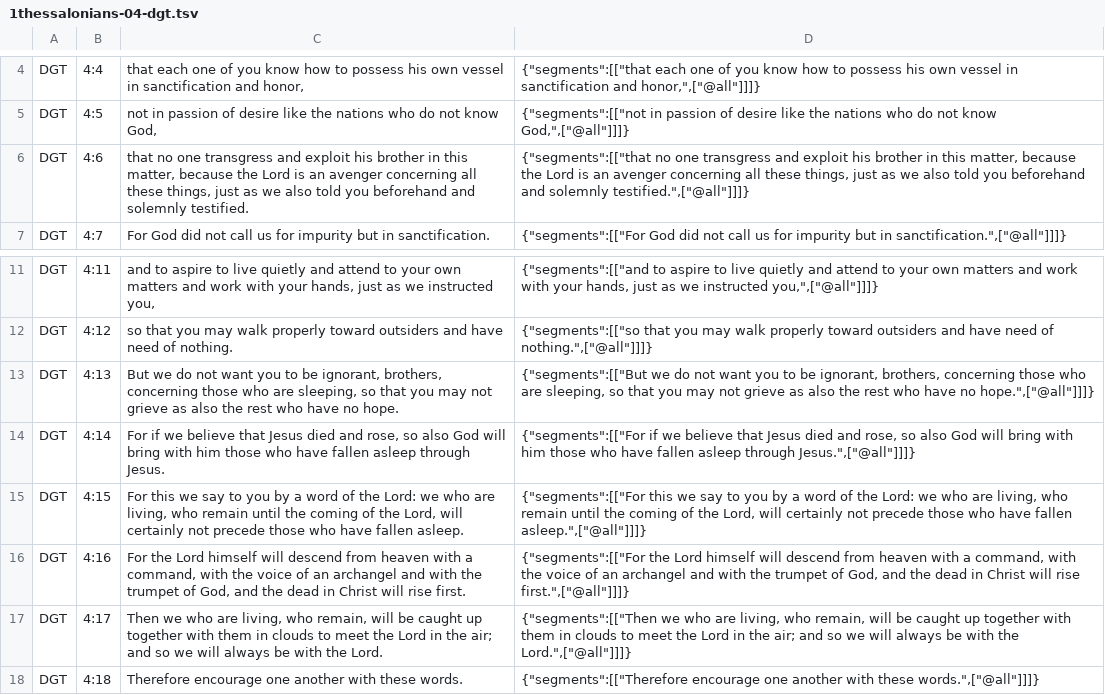
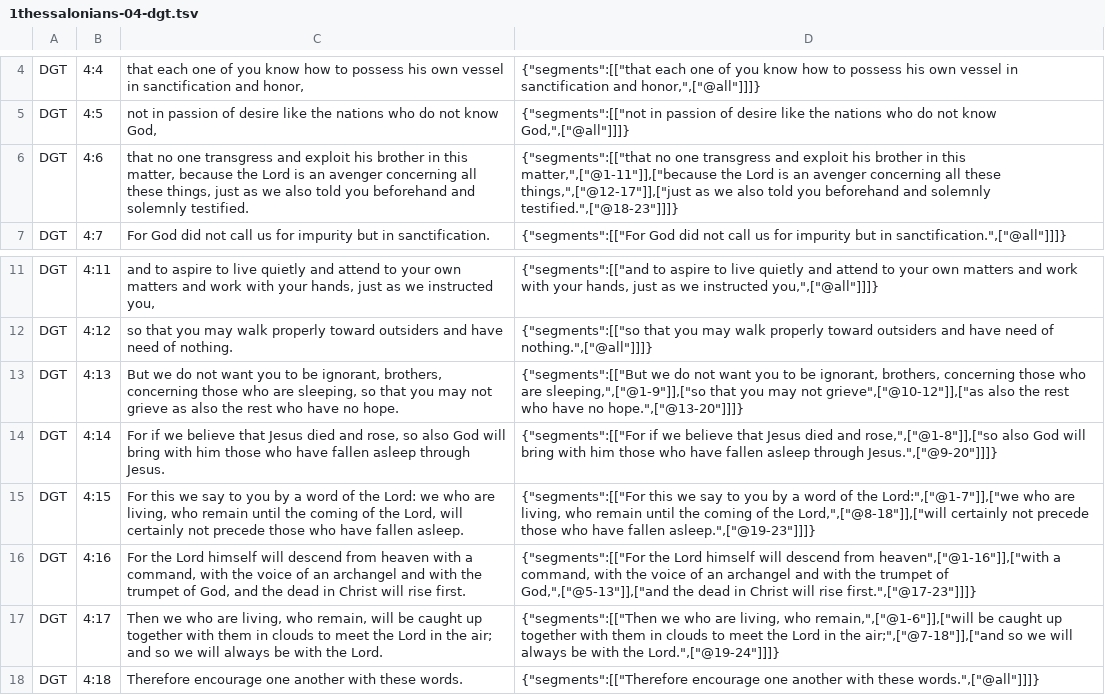
Before and after one commit to darethehair/DGTBible, a TSV file: data/authoring/1thessalonians-04-dgt.tsv, drawn as a sheet; only a part is shown, gaps mark what is left out.

Commit message:
Narrow 1 Thessalonians 4 major hover spans

```diff
--- a/data/authoring/1thessalonians-04-dgt.tsv
+++ b/data/authoring/1thessalonians-04-dgt.tsv
@@ -5,3 +5,3 @@ DGT	4:4	that each one of you know how to possess his own vessel in sanctificatio
 DGT	4:5	not in passion of desire like the nations who do not know God,	{"segments":[["not in passion of desire like the nations who do not know God,",["@all"]]]}
-DGT	4:6	that no one transgress and exploit his brother in this matter, because the Lord is an avenger concerning all these things, just as we also told you beforehand and solemnly testified.	{"segments":[["that no one transgress and exploit his brother in this matter, because the Lord is an avenger concerning all these things, just as we also told you beforehand and solemnly testified.",["@all"]]]}
+DGT	4:6	that no one transgress and exploit his brother in this matter, because the Lord is an avenger concerning all these things, just as we also told you beforehand and solemnly testified.	{"segments":[["that no one transgress and exploit his brother in this matter,",["@1-11"]],["because the Lord is an avenger concerning all these things,",["@12-17"]],["just as we also told you beforehand and solemnly testified.",["@18-23"]]]}
 DGT	4:7	For God did not call us for impurity but in sanctification.	{"segments":[["For God did not call us for impurity but in sanctification.",["@all"]]]}
@@ -12,7 +12,7 @@ DGT	4:11	and to aspire to live quietly and attend to your own matters and work w
 DGT	4:12	so that you may walk properly toward outsiders and have need of nothing.	{"segments":[["so that you may walk properly toward outsiders and have need of nothing.",["@all"]]]}
-DGT	4:13	But we do not want you to be ignorant, brothers, concerning those who are sleeping, so that you may not grieve as also the rest who have no hope.	{"segments":[["But we do not want you to be ignorant, brothers, concerning those who are sleeping, so that you may not grieve as also the rest who have no hope.",["@all"]]]}
-DGT	4:14	For if we believe that Jesus died and rose, so also God will bring with him those who have fallen asleep through Jesus.	{"segments":[["For if we believe that Jesus died and rose, so also God will bring with him those who have fallen asleep through Jesus.",["@all"]]]}
-DGT	4:15	For this we say to you by a word of the Lord: we who are living, who remain until the coming of the Lord, will certainly not precede those who have fallen asleep.	{"segments":[["For this we say to you by a word of the Lord: we who are living, who remain until the coming of the Lord, will certainly not precede those who have fallen asleep.",["@all"]]]}
-DGT	4:16	For the Lord himself will descend from heaven with a command, with the voice of an archangel and with the trumpet of God, and the dead in Christ will rise first.	{"segments":[["For the Lord himself will descend from heaven with a command, with the voice of an archangel and with the trumpet of God, and the dead in Christ will rise first.",["@all"]]]}
-DGT	4:17	Then we who are living, who remain, will be caught up together with them in clouds to meet the Lord in the air; and so we will always be with the Lord.	{"segments":[["Then we who are living, who remain, will be caught up together with them in clouds to meet the Lord in the air; and so we will always be with the Lord.",["@all"]]]}
+DGT	4:13	But we do not want you to be ignorant, brothers, concerning those who are sleeping, so that you may not grieve as also the rest who have no hope.	{"segments":[["But we do not want you to be ignorant, brothers, concerning those who are sleeping,",["@1-9"]],["so that you may not grieve",["@10-12"]],["as also the rest who have no hope.",["@13-20"]]]}
+DGT	4:14	For if we believe that Jesus died and rose, so also God will bring with him those who have fallen asleep through Jesus.	{"segments":[["For if we believe that Jesus died and rose,",["@1-8"]],["so also God will bring with him those who have fallen asleep through Jesus.",["@9-20"]]]}
+DGT	4:15	For this we say to you by a word of the Lord: we who are living, who remain until the coming of the Lord, will certainly not precede those who have fallen asleep.	{"segments":[["For this we say to you by a word of the Lord:",["@1-7"]],["we who are living, who remain until the coming of the Lord,",["@8-18"]],["will certainly not precede those who have fallen asleep.",["@19-23"]]]}
+DGT	4:16	For the Lord himself will descend from heaven with a command, with the voice of an archangel and with the trumpet of God, and the dead in Christ will rise first.	{"segments":[["For the Lord himself will descend from heaven",["@1-16"]],["with a command, with the voice of an archangel and with the trumpet of God,",["@5-13"]],["and the dead in Christ will rise first.",["@17-23"]]]}
+DGT	4:17	Then we who are living, who remain, will be caught up together with them in clouds to meet the Lord in the air; and so we will always be with the Lord.	{"segments":[["Then we who are living, who remain,",["@1-6"]],["will be caught up together with them in clouds to meet the Lord in the air;",["@7-18"]],["and so we will always be with the Lord.",["@19-24"]]]}
 DGT	4:18	Therefore encourage one another with these words.	{"segments":[["Therefore encourage one another with these words.",["@all"]]]}
```
Also changed, not shown: 1 other file.
